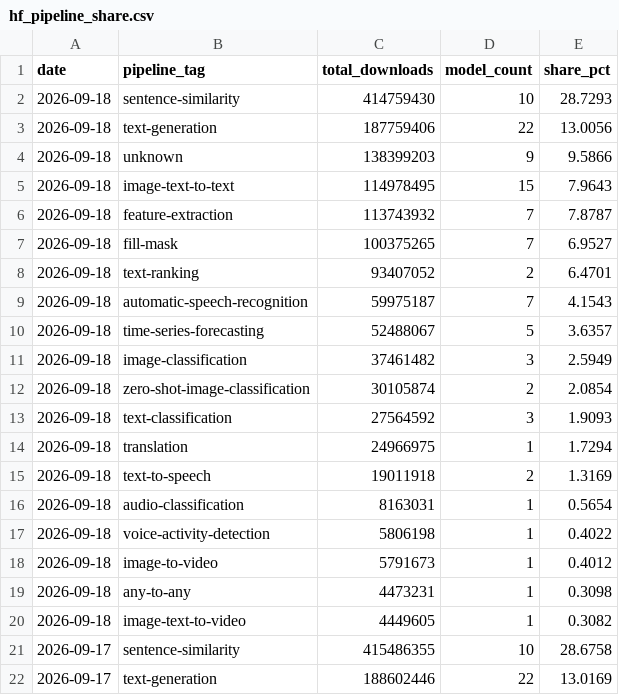
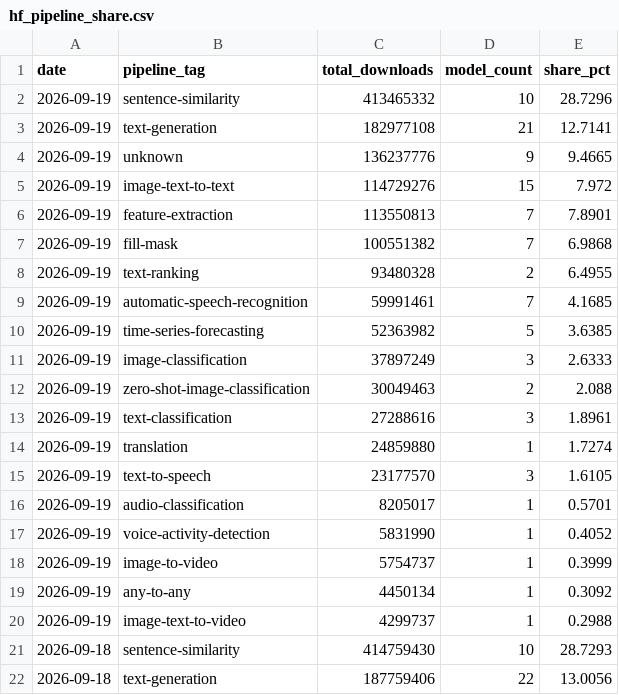
Before and after one commit to AlexLS8888/AI-Dashboard-public, a CSV file: dashboard/data/hf_pipeline_share.csv, drawn as a sheet; only a part is shown; the shorter side is filled out with more unchanged rows; the diff names each change by its address in the sheet, - before the commit and + after, or states it on an @@ line.

Commit message:
data: HF models 2026-09-19

```diff
--- a/dashboard/data/hf_pipeline_share.csv
+++ b/dashboard/data/hf_pipeline_share.csv
+row 2: 2026-09-19 | sentence-similarity | 413465332 | 10 | 28.7296
+row 3: 2026-09-19 | text-generation | 182977108 | 21 | 12.7141
+row 4: 2026-09-19 | unknown | 136237776 | 9 | 9.4665
+row 5: 2026-09-19 | image-text-to-text | 114729276 | 15 | 7.972
+row 6: 2026-09-19 | feature-extraction | 113550813 | 7 | 7.8901
+row 7: 2026-09-19 | fill-mask | 100551382 | 7 | 6.9868
+row 8: 2026-09-19 | text-ranking | 93480328 | 2 | 6.4955
+row 9: 2026-09-19 | automatic-speech-recognition | 59991461 | 7 | 4.1685
+row 10: 2026-09-19 | time-series-forecasting | 52363982 | 5 | 3.6385
+row 11: 2026-09-19 | image-classification | 37897249 | 3 | 2.6333
+row 12: 2026-09-19 | zero-shot-image-classification | 30049463 | 2 | 2.088
+row 13: 2026-09-19 | text-classification | 27288616 | 3 | 1.8961
+row 14: 2026-09-19 | translation | 24859880 | 1 | 1.7274
+row 15: 2026-09-19 | text-to-speech | 23177570 | 3 | 1.6105
+row 16: 2026-09-19 | audio-classification | 8205017 | 1 | 0.5701
+row 17: 2026-09-19 | voice-activity-detection | 5831990 | 1 | 0.4052
+row 18: 2026-09-19 | image-to-video | 5754737 | 1 | 0.3999
+row 19: 2026-09-19 | any-to-any | 4450134 | 1 | 0.3092
+row 20: 2026-09-19 | image-text-to-video | 4299737 | 1 | 0.2988
```
Also changed, not shown: dashboard/data/hf_company_share.csv, dashboard/data/hf_models_latest.csv, 3 other files.
